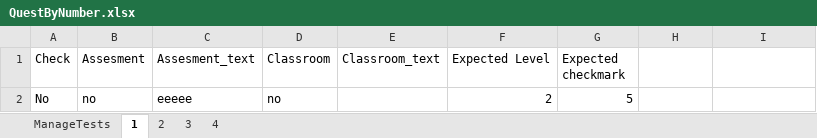
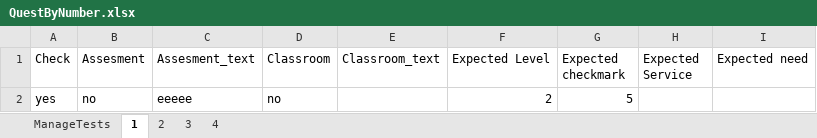
Before and after one commit to yacov/AcellifyAutotests, an Excel workbook: AccelliTrackUni/Data/QuestByNumber.xlsx, sheet 1, drawn as a sheet; values as stored, in another font and other column widths than the file's, no borders; the diff names each change by its address in the sheet, - before the commit and + after, or states it on an @@ line.

```diff
--- a/AccelliTrackUni/Data/QuestByNumber.xlsx (sheet 1)
+++ b/AccelliTrackUni/Data/QuestByNumber.xlsx (sheet 1)
-H1: (empty)
+H1: Expected Service
-I1: (empty)
+I1: Expected need
-A2 (Check): No
+A2 (Check): yes
```
Also changed, not shown: 55 other files.
